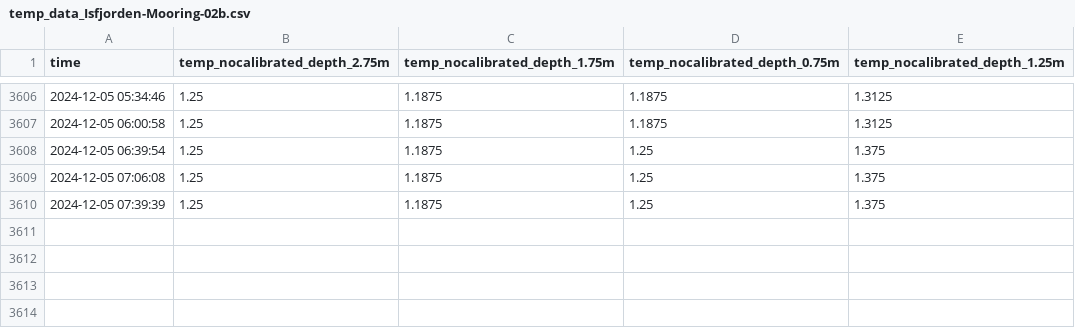
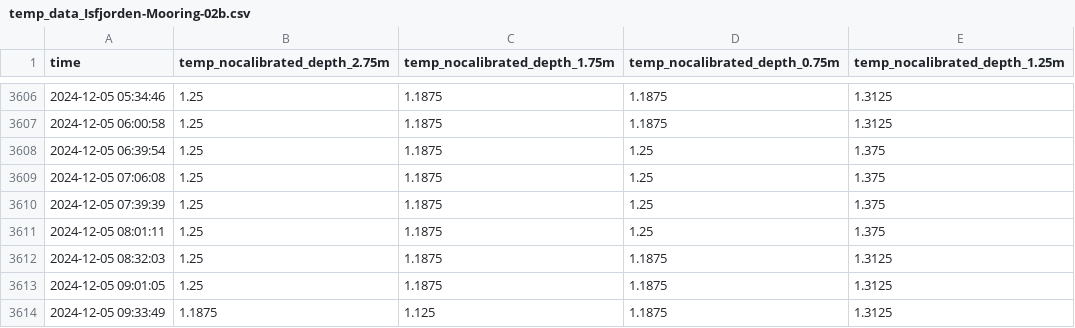
Before and after one commit to jerabaul29/2024_data_Isfjorden_02b, a CSV file: temp_data_Isfjorden-Mooring-02b.csv, drawn as a sheet; only a part is shown, gaps mark what is left out; the diff names each change by its address in the sheet, - before the commit and + after, or states it on an @@ line.

```diff
--- a/temp_data_Isfjorden-Mooring-02b.csv
+++ b/temp_data_Isfjorden-Mooring-02b.csv
+row 3611: 2024-12-05 08:01:11 | 1.25 | 1.1875 | 1.25 | 1.375
+row 3612: 2024-12-05 08:32:03 | 1.25 | 1.1875 | 1.1875 | 1.3125
+row 3613: 2024-12-05 09:01:05 | 1.25 | 1.1875 | 1.1875 | 1.3125
+row 3614: 2024-12-05 09:33:49 | 1.1875 | 1.125 | 1.1875 | 1.3125
```
Also changed, not shown: gps_data_Isfjorden-Mooring-02b.csv.
